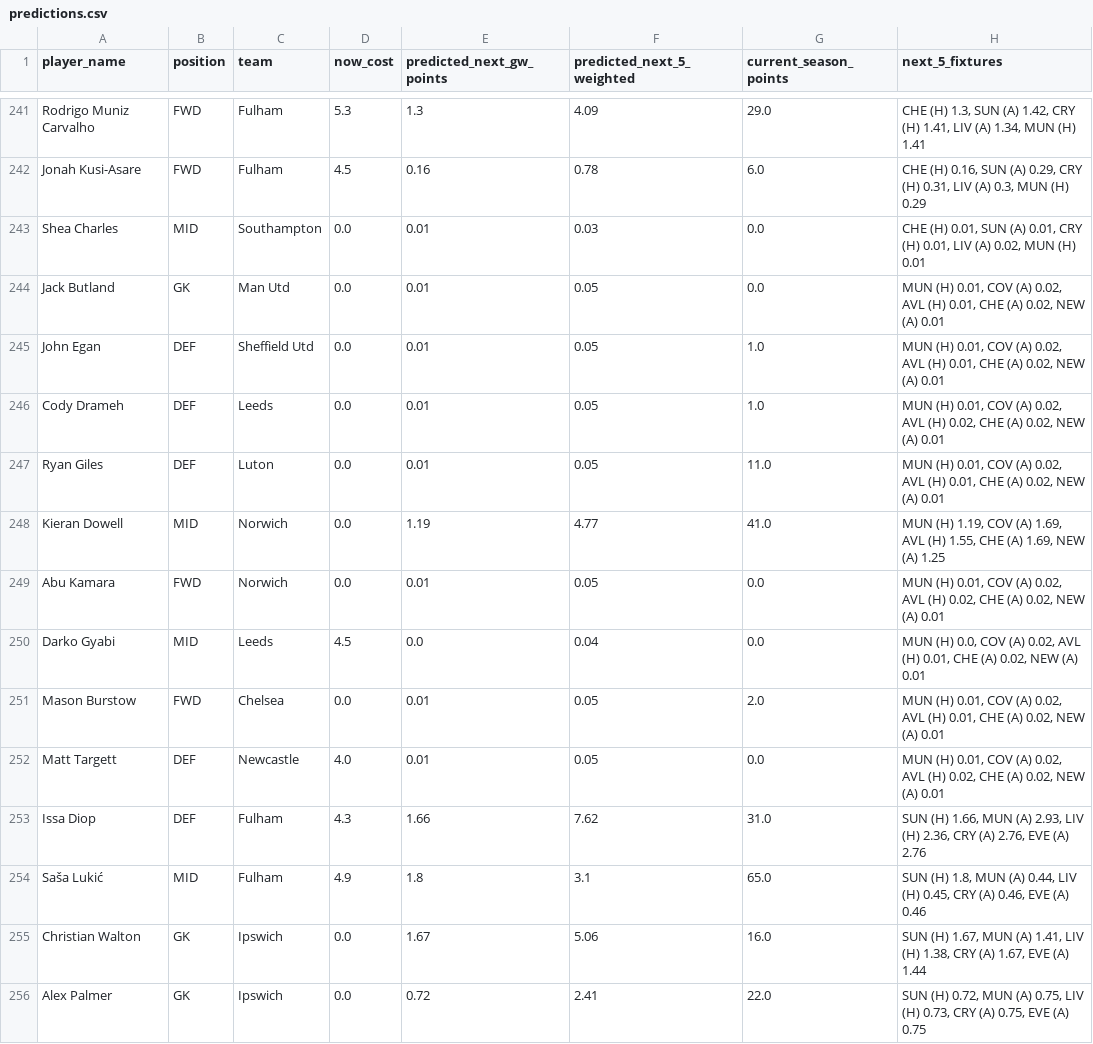
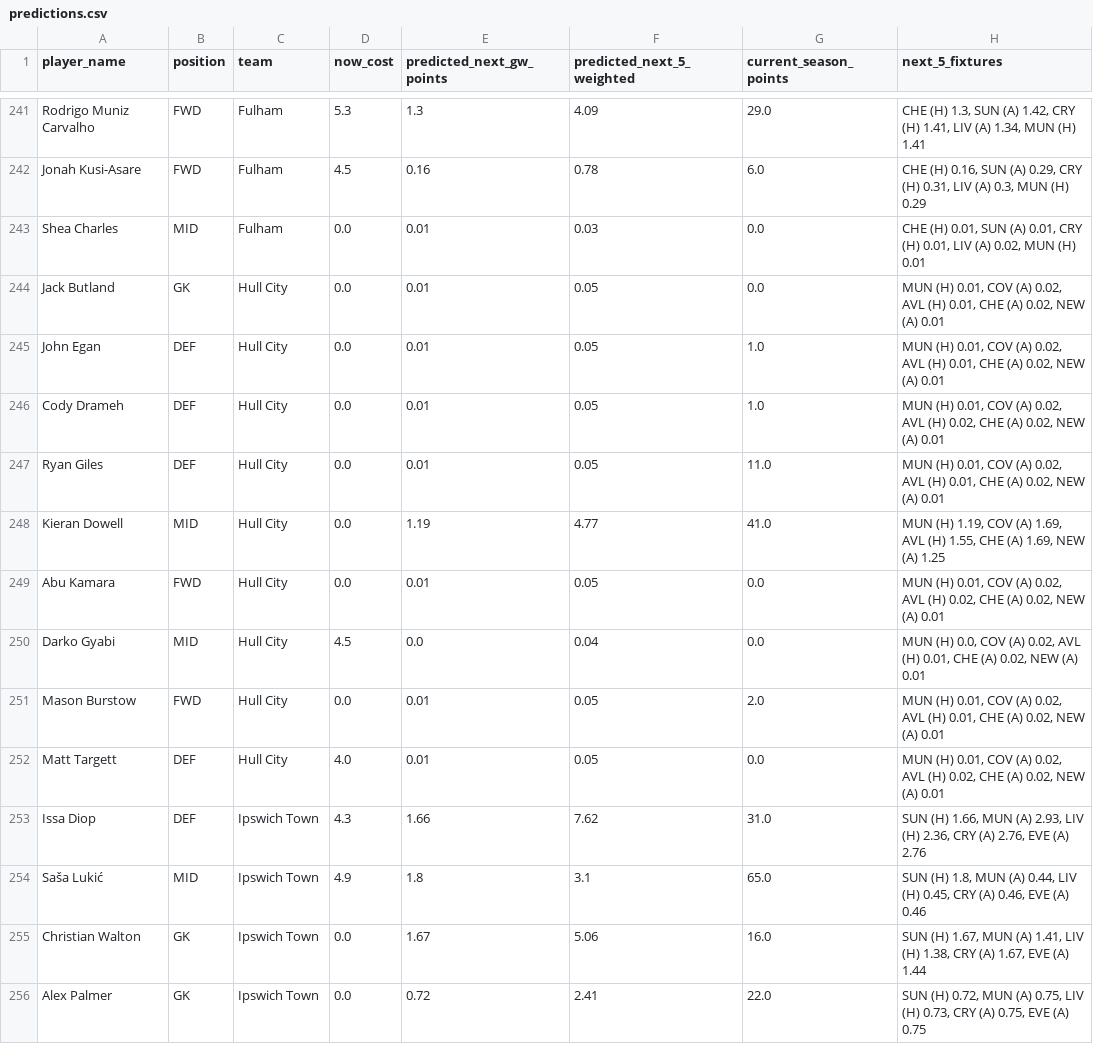
Before and after one commit to OmarN-Mukhtar/FantasyManager, a CSV file: data/predictions.csv, drawn as a sheet; only a part is shown, gaps mark what is left out; the diff covers the shown part only.

```diff
--- a/data/predictions.csv
+++ b/data/predictions.csv
@@ -242,15 +242,15 @@ Rodrigo Muniz Carvalho,FWD,Fulham,5.3,1.3,4.09,29.0,"CHE (H) 1.3, SUN (A) 1.42,
 Jonah Kusi-Asare,FWD,Fulham,4.5,0.16,0.78,6.0,"CHE (H) 0.16, SUN (A) 0.29, CRY (H) 0.31, LIV (A) 0.3, MUN (H) 0.29"
-Shea Charles,MID,Southampton,0.0,0.01,0.03,0.0,"CHE (H) 0.01, SUN (A) 0.01, CRY (H) 0.01, LIV (A) 0.02, MUN (H) 0.01"
-Jack Butland,GK,Man Utd,0.0,0.01,0.05,0.0,"MUN (H) 0.01, COV (A) 0.02, AVL (H) 0.01, CHE (A) 0.02, NEW (A) 0.01"
-John Egan,DEF,Sheffield Utd,0.0,0.01,0.05,1.0,"MUN (H) 0.01, COV (A) 0.02, AVL (H) 0.01, CHE (A) 0.02, NEW (A) 0.01"
-Cody Drameh,DEF,Leeds,0.0,0.01,0.05,1.0,"MUN (H) 0.01, COV (A) 0.02, AVL (H) 0.02, CHE (A) 0.02, NEW (A) 0.01"
-Ryan Giles,DEF,Luton,0.0,0.01,0.05,11.0,"MUN (H) 0.01, COV (A) 0.02, AVL (H) 0.01, CHE (A) 0.02, NEW (A) 0.01"
-Kieran Dowell,MID,Norwich,0.0,1.19,4.77,41.0,"MUN (H) 1.19, COV (A) 1.69, AVL (H) 1.55, CHE (A) 1.69, NEW (A) 1.25"
-Abu Kamara,FWD,Norwich,0.0,0.01,0.05,0.0,"MUN (H) 0.01, COV (A) 0.02, AVL (H) 0.02, CHE (A) 0.02, NEW (A) 0.01"
-Darko Gyabi,MID,Leeds,4.5,0.0,0.04,0.0,"MUN (H) 0.0, COV (A) 0.02, AVL (H) 0.01, CHE (A) 0.02, NEW (A) 0.01"
-Mason Burstow,FWD,Chelsea,0.0,0.01,0.05,2.0,"MUN (H) 0.01, COV (A) 0.02, AVL (H) 0.01, CHE (A) 0.02, NEW (A) 0.01"
-Matt Targett,DEF,Newcastle,4.0,0.01,0.05,0.0,"MUN (H) 0.01, COV (A) 0.02, AVL (H) 0.02, CHE (A) 0.02, NEW (A) 0.01"
-Issa Diop,DEF,Fulham,4.3,1.66,7.62,31.0,"SUN (H) 1.66, MUN (A) 2.93, LIV (H) 2.36, CRY (A) 2.76, EVE (A) 2.76"
-Saša Lukić,MID,Fulham,4.9,1.8,3.1,65.0,"SUN (H) 1.8, MUN (A) 0.44, LIV (H) 0.45, CRY (A) 0.46, EVE (A) 0.46"
-Christian Walton,GK,Ipswich,0.0,1.67,5.06,16.0,"SUN (H) 1.67, MUN (A) 1.41, LIV (H) 1.38, CRY (A) 1.67, EVE (A) 1.44"
-Alex Palmer,GK,Ipswich,0.0,0.72,2.41,22.0,"SUN (H) 0.72, MUN (A) 0.75, LIV (H) 0.73, CRY (A) 0.75, EVE (A) 0.75"
+Shea Charles,MID,Fulham,0.0,0.01,0.03,0.0,"CHE (H) 0.01, SUN (A) 0.01, CRY (H) 0.01, LIV (A) 0.02, MUN (H) 0.01"
+Jack Butland,GK,Hull City,0.0,0.01,0.05,0.0,"MUN (H) 0.01, COV (A) 0.02, AVL (H) 0.01, CHE (A) 0.02, NEW (A) 0.01"
+John Egan,DEF,Hull City,0.0,0.01,0.05,1.0,"MUN (H) 0.01, COV (A) 0.02, AVL (H) 0.01, CHE (A) 0.02, NEW (A) 0.01"
+Cody Drameh,DEF,Hull City,0.0,0.01,0.05,1.0,"MUN (H) 0.01, COV (A) 0.02, AVL (H) 0.02, CHE (A) 0.02, NEW (A) 0.01"
+Ryan Giles,DEF,Hull City,0.0,0.01,0.05,11.0,"MUN (H) 0.01, COV (A) 0.02, AVL (H) 0.01, CHE (A) 0.02, NEW (A) 0.01"
+Kieran Dowell,MID,Hull City,0.0,1.19,4.77,41.0,"MUN (H) 1.19, COV (A) 1.69, AVL (H) 1.55, CHE (A) 1.69, NEW (A) 1.25"
+Abu Kamara,FWD,Hull City,0.0,0.01,0.05,0.0,"MUN (H) 0.01, COV (A) 0.02, AVL (H) 0.02, CHE (A) 0.02, NEW (A) 0.01"
+Darko Gyabi,MID,Hull City,4.5,0.0,0.04,0.0,"MUN (H) 0.0, COV (A) 0.02, AVL (H) 0.01, CHE (A) 0.02, NEW (A) 0.01"
+Mason Burstow,FWD,Hull City,0.0,0.01,0.05,2.0,"MUN (H) 0.01, COV (A) 0.02, AVL (H) 0.01, CHE (A) 0.02, NEW (A) 0.01"
+Matt Targett,DEF,Hull City,4.0,0.01,0.05,0.0,"MUN (H) 0.01, COV (A) 0.02, AVL (H) 0.02, CHE (A) 0.02, NEW (A) 0.01"
+Issa Diop,DEF,Ipswich Town,4.3,1.66,7.62,31.0,"SUN (H) 1.66, MUN (A) 2.93, LIV (H) 2.36, CRY (A) 2.76, EVE (A) 2.76"
+Saša Lukić,MID,Ipswich Town,4.9,1.8,3.1,65.0,"SUN (H) 1.8, MUN (A) 0.44, LIV (H) 0.45, CRY (A) 0.46, EVE (A) 0.46"
+Christian Walton,GK,Ipswich Town,0.0,1.67,5.06,16.0,"SUN (H) 1.67, MUN (A) 1.41, LIV (H) 1.38, CRY (A) 1.67, EVE (A) 1.44"
+Alex Palmer,GK,Ipswich Town,0.0,0.72,2.41,22.0,"SUN (H) 0.72, MUN (A) 0.75, LIV (H) 0.73, CRY (A) 0.75, EVE (A) 0.75"
```
Also changed, not shown: 1 added row and 60 edited cells elsewhere in this file, data/players.csv, 5 other files.
